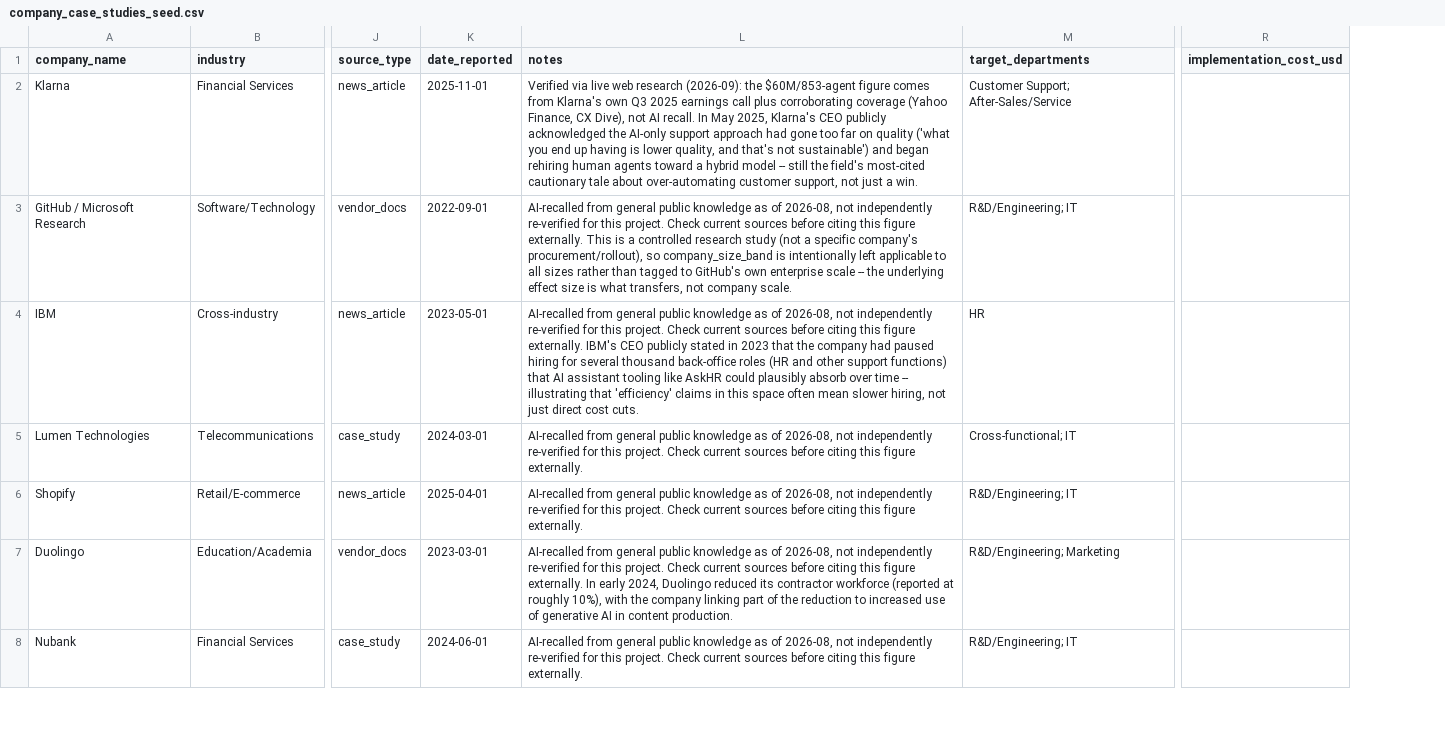
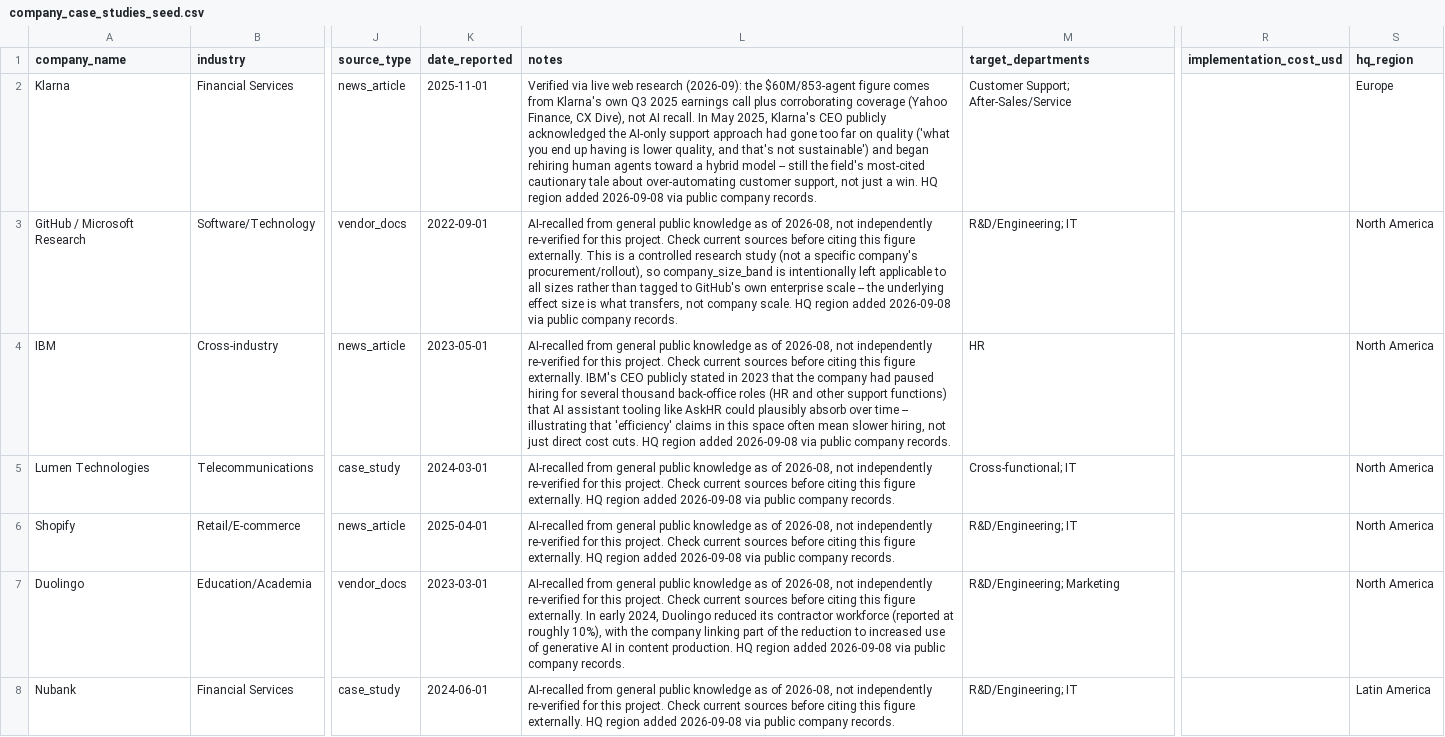
Before and after one commit to christoph-wagner-berlin/agentic-use-case-mapper, a CSV file: data/seed/company_case_studies_seed.csv, drawn as a sheet; only a part is shown, gaps mark what is left out; the diff covers the shown part only; the diff names each change by its address in the sheet, - before the commit and + after, or states it on an @@ line.

```diff
--- a/data/seed/company_case_studies_seed.csv
+++ b/data/seed/company_case_studies_seed.csv
+column S (hq_region), rows 2-8: Europe | North America | North America | North America | North America | North America | Latin America
-L2 (notes): …a win.
+L2 (notes): …a win. HQ region added 2026-09-08 via public company records.
-L3 (notes): …company scale.
+L3 (notes): …company scale. HQ region added 2026-09-08 via public company records.
-L4 (notes): …cost cuts.
+L4 (notes): …cost cuts. HQ region added 2026-09-08 via public company records.
-L5:L6 (notes): …figure externally.
+L5:L6 (notes): …figure externally. HQ region added 2026-09-08 via public company records.
-L7 (notes): …content production.
+L7 (notes): …content production. HQ region added 2026-09-08 via public company records.
-L8 (notes): …figure externally.
+L8 (notes): …figure externally. HQ region added 2026-09-08 via public company records.
```
Also changed, not shown: 28 edited cells elsewhere in this file, data/seed/enterprise_ai_startups_seed.csv, 9 other files.
